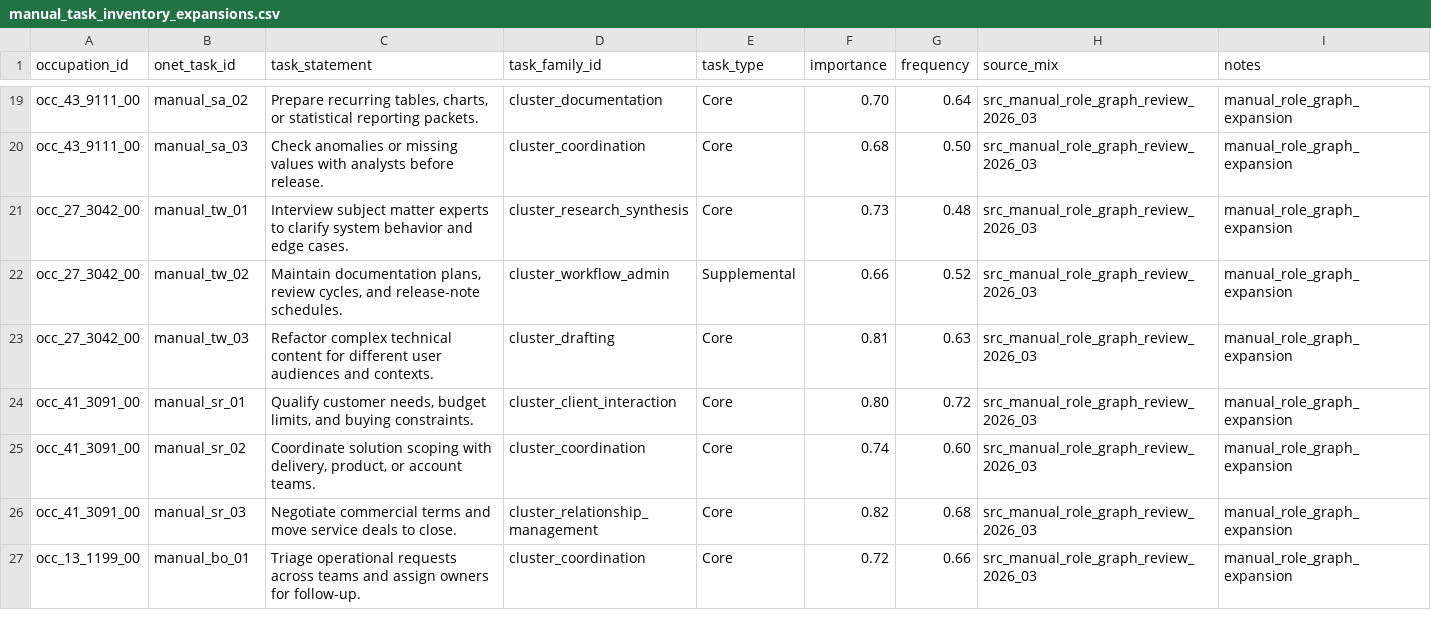
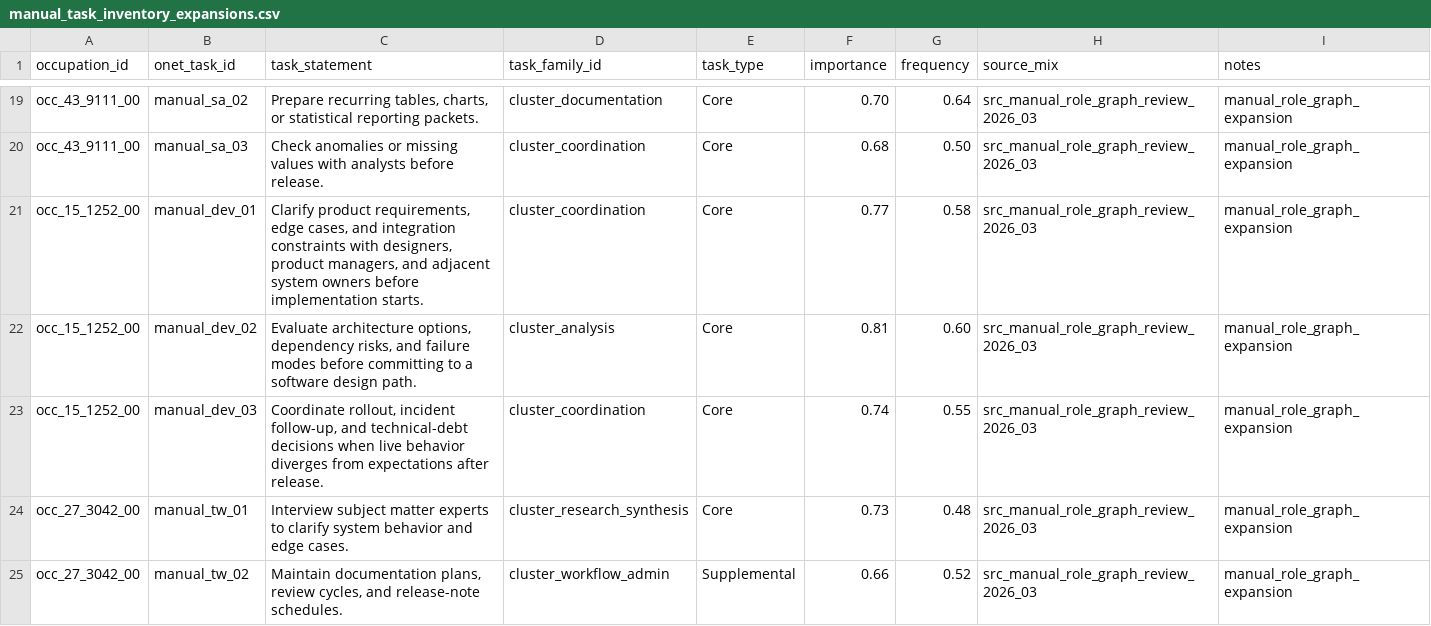
Before and after one commit to wrenthejewels/DLYJ, a CSV file: data/metadata/manual_task_inventory_expansions.csv, drawn as a sheet; only a part is shown, gaps mark what is left out; the shorter side is filled out with more unchanged rows; the diff names each change by its address in the sheet, - before the commit and + after, or states it on an @@ line.

```diff
--- a/data/metadata/manual_task_inventory_expansions.csv
+++ b/data/metadata/manual_task_inventory_expansions.csv
+row 21: occ_15_1252_00 | manual_dev_01 | Clarify product requirements, edge cases, and integration constraints with designers, product managers, and adjacent system owners before implementation starts. | cluster_coordination | Core | 0.77 | 0.58 | src_manual_role_graph_review_2026_03 | manual_role_graph_expansion
+row 22: occ_15_1252_00 | manual_dev_02 | Evaluate architecture options, dependency risks, and failure modes before committing to a software design path. | cluster_analysis | Core | 0.81 | 0.60 | src_manual_role_graph_review_2026_03 | manual_role_graph_expansion
+row 23: occ_15_1252_00 | manual_dev_03 | Coordinate rollout, incident follow-up, and technical-debt decisions when live behavior diverges from expectations after release. | cluster_coordination | Core | 0.74 | 0.55 | src_manual_role_graph_review_2026_03 | manual_role_graph_expansion
```
Also changed, not shown: data/metadata/reviewed_task_exposure_overrides.csv, data/normalized/occupation_task_inventory.csv, 14 other files.
